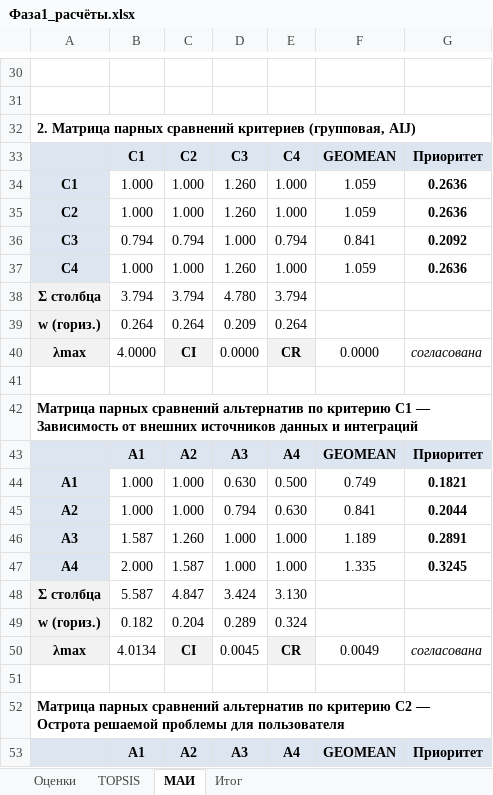
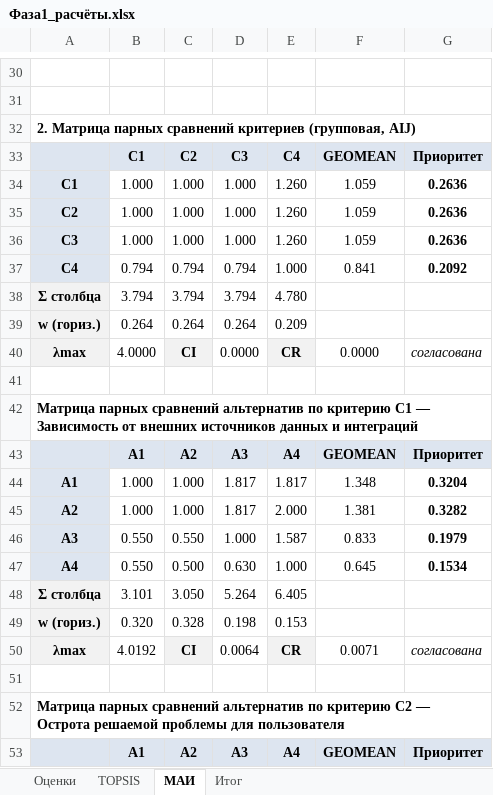
Before and after one commit to patersss/project_management, an Excel workbook: Фаза1_расчёты.xlsx, sheet МАИ, drawn as a sheet; only a part is shown, gaps mark what is left out; values as stored, in another font and other column widths than the file's, no borders; removed rows and columns are numbered as before the commit, all else as after; the diff covers the shown part only; the diff names each change by its address in the sheet, - before the commit and + after, or states it on an @@ line.

```diff
--- a/Фаза1_расчёты.xlsx (sheet МАИ)
+++ b/Фаза1_расчёты.xlsx (sheet МАИ)
-D34:D35: 1.260
+D34:D35: 1.000
-E34:E35: 1.000
+E34:E35: 1.260
-row 36: C3 | 0.794 | 0.794 | 1.000 | 0.794 | 0.841 | 0.2092
-A36: C4
+A36: C3
-D36: 1.260
+D36: 1.000
-E36: 1.000
+E36: 1.260
+row 37: C4 | 0.794 | 0.794 | 0.794 | 1.000 | 0.841 | 0.2092
-D38: 4.780
+D38: 3.794
-E38: 3.794
+E38: 4.780
-D39: 0.209
+D39: 0.264
-E39: 0.264
+E39: 0.209
-D44: 0.630
+D44: 1.817
-E44: 0.500
+E44: 1.817
-F44: 0.749
+F44: 1.348
-G44: 0.1821
+G44: 0.3204
-D45: 0.794
+D45: 1.817
-E45: 0.630
+E45: 2.000
-F45: 0.841
+F45: 1.381
-G45: 0.2044
+G45: 0.3282
-row 46: A3 | 1.587 | 1.260 | 1.000 | 1.000 | 1.189 | 0.2891
-row 47: A4 | 2.000 | 1.587 | 1.000 | 1.000 | 1.335 | 0.3245
-row 48: Σ столбца | 5.587 | 4.847 | 3.424 | 3.130
-row 49: w (гориз.) | 0.182 | 0.204 | 0.289 | 0.324
+row 46: A3 | 0.550 | 0.550 | 1.000 | 1.587 | 0.833 | 0.1979
+row 47: A4 | 0.550 | 0.500 | 0.630 | 1.000 | 0.645 | 0.1534
+row 48: Σ столбца | 3.101 | 3.050 | 5.264 | 6.405
+row 49: w (гориз.) | 0.320 | 0.328 | 0.198 | 0.153
-B50: 4.0134
+B50: 4.0192
-D50: 0.0045
+D50: 0.0064
-F50: 0.0049
+F50: 0.0071
```
Also changed, not shown: 10 added rows, 10 removed rows and 77 edited cells elsewhere in this sheet, sheet TOPSIS, sheet Оценки, sheet Итог, formulas that keep their value, 6 other files.
